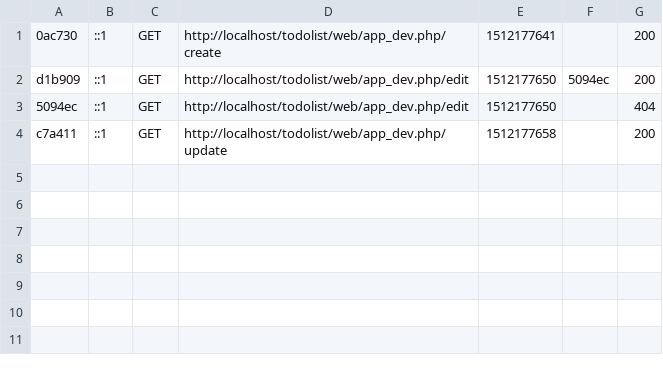
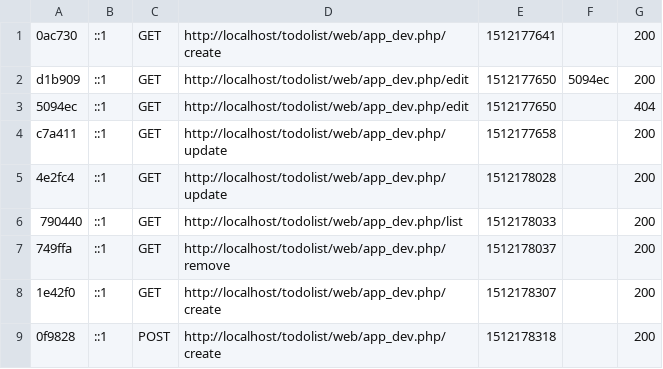
Before and after one commit to JTorrus/todoList_JT, a CSV file: var/cache/dev/profiler/index.csv, drawn as a sheet.

```diff
--- a/var/cache/dev/profiler/index.csv
+++ b/var/cache/dev/profiler/index.csv
@@ -4 +4,6 @@ d1b909,::1,GET,http://localhost/todolist/web/app_dev.php/edit,1512177650,5094ec,
 c7a411,::1,GET,http://localhost/todolist/web/app_dev.php/update,1512177658,,200
+4e2fc4,::1,GET,http://localhost/todolist/web/app_dev.php/update,1512178028,,200
+790440,::1,GET,http://localhost/todolist/web/app_dev.php/list,1512178033,,200
+749ffa,::1,GET,http://localhost/todolist/web/app_dev.php/remove,1512178037,,200
+1e42f0,::1,GET,http://localhost/todolist/web/app_dev.php/create,1512178307,,200
+0f9828,::1,POST,http://localhost/todolist/web/app_dev.php/create,1512178318,,200
```
Also changed, not shown: 19 other files.
